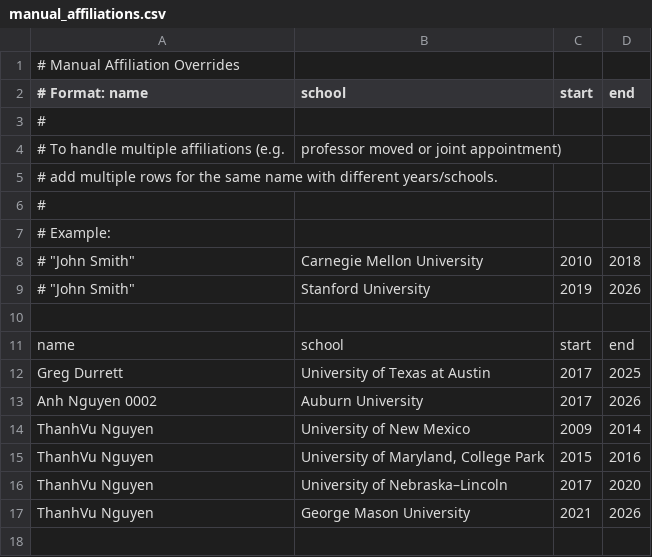
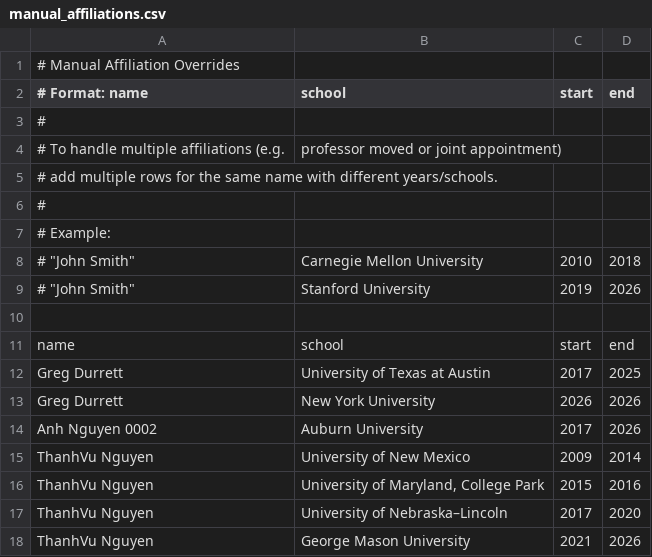
Before and after one commit to dynaroars/cspicks, a CSV file: public/manual_affiliations.csv, drawn as a sheet.

```diff
--- a/public/manual_affiliations.csv
+++ b/public/manual_affiliations.csv
@@ -12,2 +12,3 @@ name,school,start,end
 "Greg Durrett","University of Texas at Austin",2017,2025
+"Greg Durrett","New York University",2026,2026
 "Anh Nguyen 0002","Auburn University",2017,2026
```
